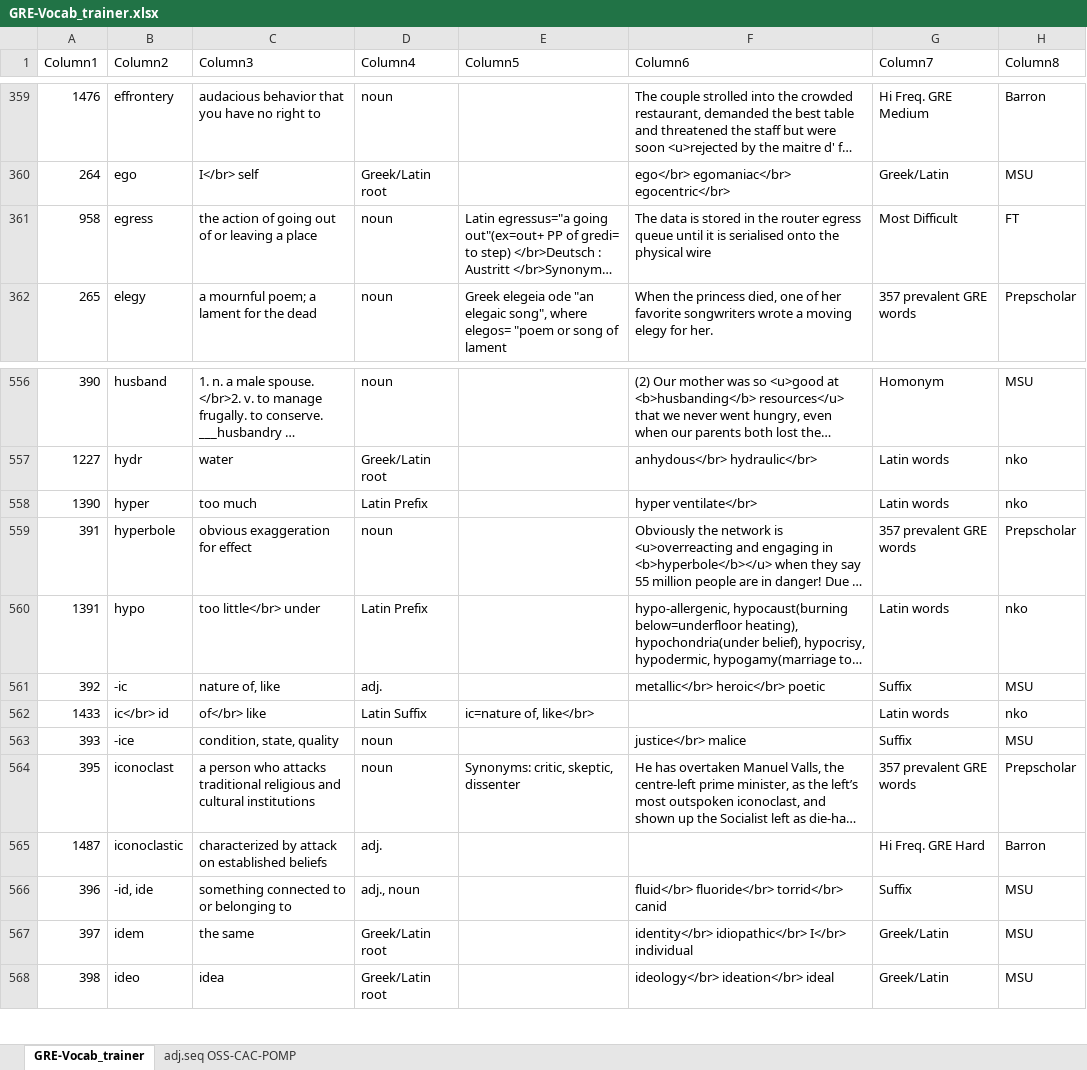
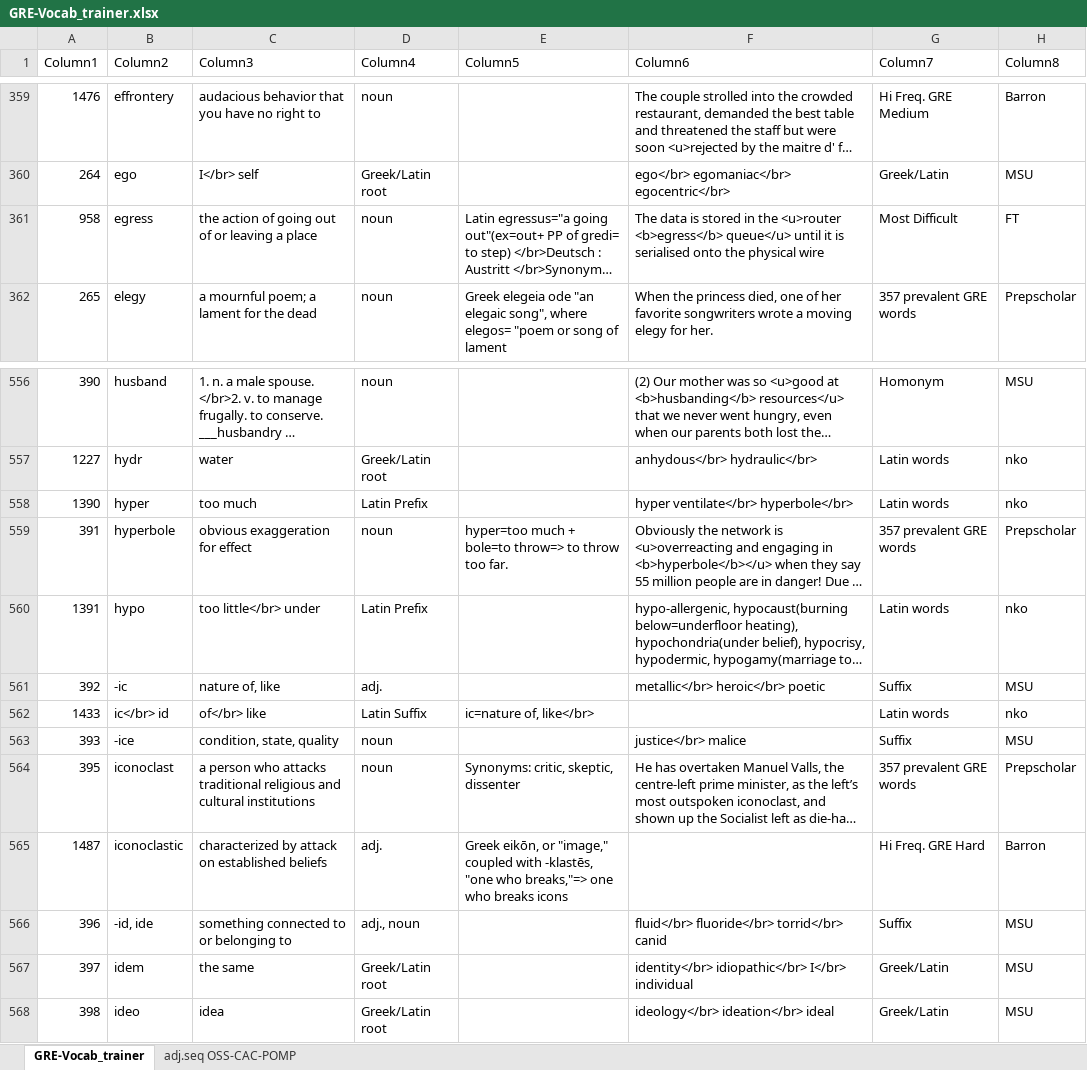
Before and after one commit to AlexBocken/GRE, an Excel workbook: GRE-Vocab_trainer.xlsx, sheet GRE-Vocab_trainer, drawn as a sheet; only a part is shown, gaps mark what is left out; long unchanged cells end in …; values as stored, in another font and other column widths than the file's, no borders; conditional formats and table styles not drawn; the diff names each change by its address in the sheet, - before the commit and + after, or states it on an @@ line.

Commit message:
updated Excel file to v24

```diff
--- a/GRE-Vocab_trainer.xlsx (sheet GRE-Vocab_trainer)
+++ b/GRE-Vocab_trainer.xlsx (sheet GRE-Vocab_trainer)
-F361 (Column6): …in the router egress queue until it…
+F361 (Column6): …in the <u>router <b>egress</b> queue</u> until it…
-F558 (Column6): hyper ventilate</br>
+F558 (Column6): hyper ventilate</br> hyperbole</br>
-E559 (Column5): (empty)
+E559 (Column5): hyper=too much + bole=to throw=> to throw too far.
-E565 (Column5): (empty)
+E565 (Column5): Greek eikōn, or "image," coupled with -klastēs, "one who breaks,"=> one who breaks icons
```
